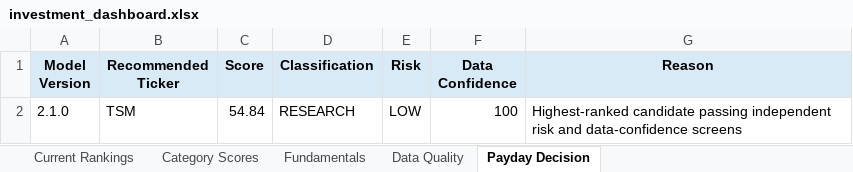
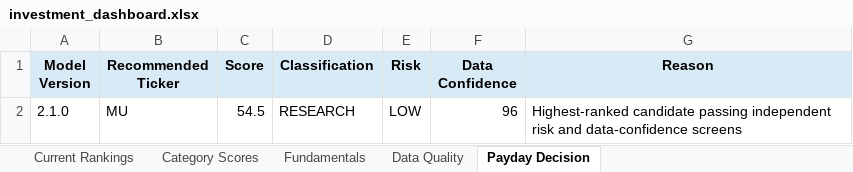
Before and after one commit to Grzesiak33/Version-2-Stock-Investment-Model, an Excel workbook: reports/investment_dashboard.xlsx, sheet Payday Decision, drawn as a sheet; values as stored, in another font and other column widths than the file's, no borders; the diff names each change by its address in the sheet, - before the commit and + after, or states it on an @@ line.

```diff
--- a/reports/investment_dashboard.xlsx (sheet Payday Decision)
+++ b/reports/investment_dashboard.xlsx (sheet Payday Decision)
-B2 (Recommended Ticker): TSM
+B2 (Recommended Ticker): MU
-C2 (Score): 54.84
+C2 (Score): 54.5
-F2 (Data Confidence): 100
+F2 (Data Confidence): 96
```
Also changed, not shown: sheet Fundamentals, sheet Category Scores, sheet Current Rankings, sheet Data Quality, 32 other files.
